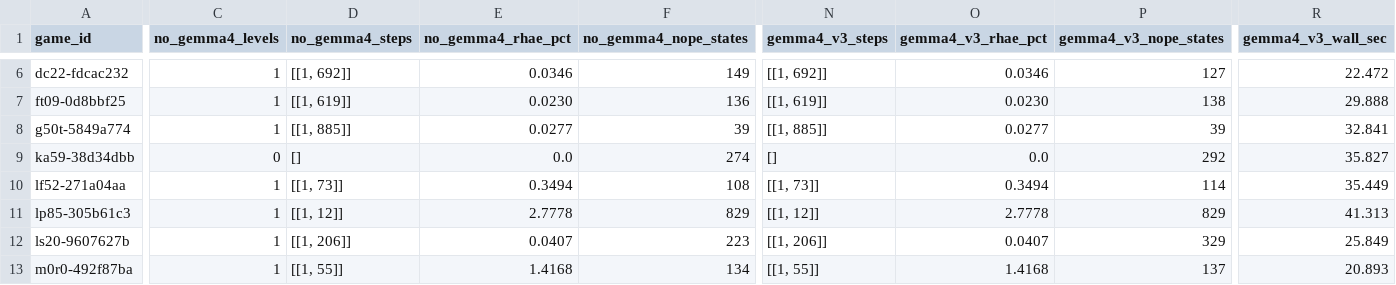
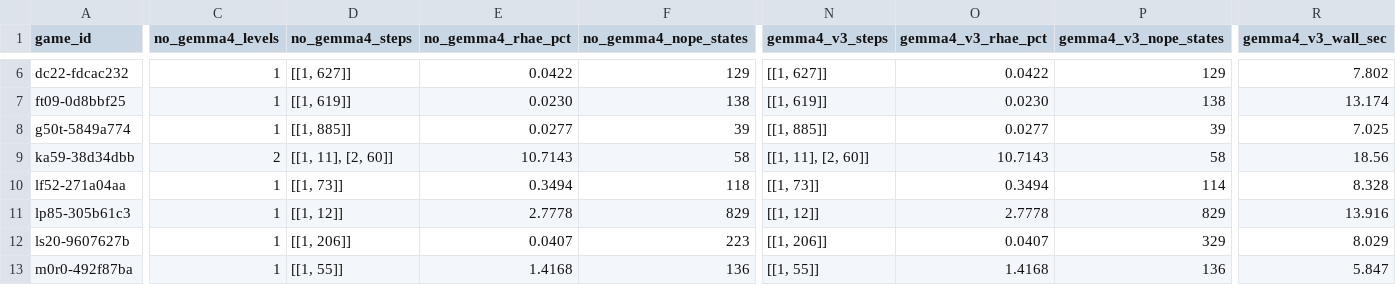
Before and after one commit to sneed-and-feed/projectdarksnail, a CSV file: results/darksnail_m5_no_gemma4_vs_gemma4_comparison.csv, drawn as a sheet; only a part is shown, gaps mark what is left out; the diff covers the shown part only; the diff names each change by its address in the sheet, - before the commit and + after, or states it on an @@ line.

Commit message:
Fold live Gemma 4 31B ARC-AGI-3 evaluation (63/183 levels, 25/25 games, 4/25 wins, 19.9237% RHAE) & TropicalStateLatchSheaf + SE(2)xFSA methods into papers, docs, and results

```diff
--- a/results/darksnail_m5_no_gemma4_vs_gemma4_comparison.csv
+++ b/results/darksnail_m5_no_gemma4_vs_gemma4_comparison.csv
-D6 (no_gemma4_steps): [[1, 692]]
+D6 (no_gemma4_steps): [[1, 627]]
-E6 (no_gemma4_rhae_pct): 0.0346
+E6 (no_gemma4_rhae_pct): 0.0422
-F6 (no_gemma4_nope_states): 149
+F6 (no_gemma4_nope_states): 129
-N6 (gemma4_v3_steps): [[1, 692]]
+N6 (gemma4_v3_steps): [[1, 627]]
-O6 (gemma4_v3_rhae_pct): 0.0346
+O6 (gemma4_v3_rhae_pct): 0.0422
-P6 (gemma4_v3_nope_states): 127
+P6 (gemma4_v3_nope_states): 129
-R6 (gemma4_v3_wall_sec): 22.472
+R6 (gemma4_v3_wall_sec): 7.802
-F7 (no_gemma4_nope_states): 136
+F7 (no_gemma4_nope_states): 138
-R7 (gemma4_v3_wall_sec): 29.888
+R7 (gemma4_v3_wall_sec): 13.174
-R8 (gemma4_v3_wall_sec): 32.841
+R8 (gemma4_v3_wall_sec): 7.025
-C9 (no_gemma4_levels): 0
+C9 (no_gemma4_levels): 2
-D9 (no_gemma4_steps): []
+D9 (no_gemma4_steps): [[1, 11], [2, 60]]
-E9 (no_gemma4_rhae_pct): 0.0
+E9 (no_gemma4_rhae_pct): 10.7143
-F9 (no_gemma4_nope_states): 274
+F9 (no_gemma4_nope_states): 58
-N9 (gemma4_v3_steps): []
+N9 (gemma4_v3_steps): [[1, 11], [2, 60]]
-O9 (gemma4_v3_rhae_pct): 0.0
+O9 (gemma4_v3_rhae_pct): 10.7143
-P9 (gemma4_v3_nope_states): 292
+P9 (gemma4_v3_nope_states): 58
-R9 (gemma4_v3_wall_sec): 35.827
+R9 (gemma4_v3_wall_sec): 18.56
-F10 (no_gemma4_nope_states): 108
+F10 (no_gemma4_nope_states): 118
-R10 (gemma4_v3_wall_sec): 35.449
+R10 (gemma4_v3_wall_sec): 8.328
-R11 (gemma4_v3_wall_sec): 41.313
+R11 (gemma4_v3_wall_sec): 13.916
-R12 (gemma4_v3_wall_sec): 25.849
+R12 (gemma4_v3_wall_sec): 8.029
-F13 (no_gemma4_nope_states): 134
+F13 (no_gemma4_nope_states): 136
-P13 (gemma4_v3_nope_states): 137
+P13 (gemma4_v3_nope_states): 136
-R13 (gemma4_v3_wall_sec): 20.893
+R13 (gemma4_v3_wall_sec): 5.847
```
Also changed, not shown: 97 edited cells elsewhere in this file, 10 other files.
